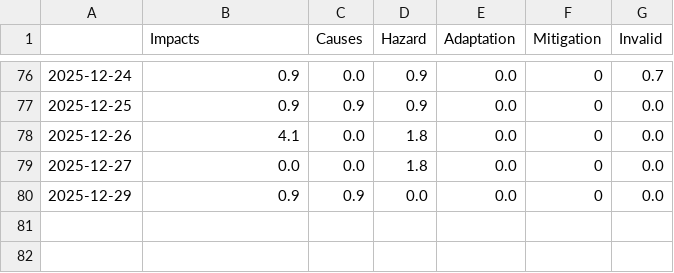
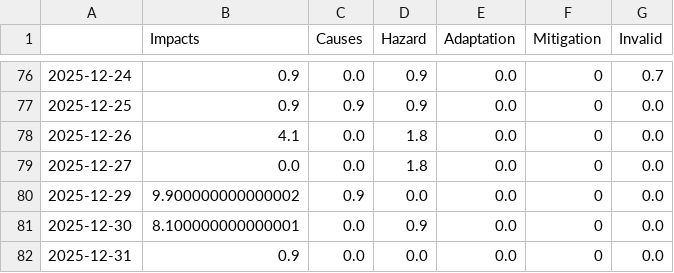
Before and after one commit to annajungfleischnews/coldIsComing, a CSV file: csv/topics_date.csv, drawn as a sheet; only a part is shown, gaps mark what is left out.

```diff
--- a/csv/topics_date.csv
+++ b/csv/topics_date.csv
@@ -79,2 +79,4 @@
 2025-12-27,0.0,0.0,1.8,0.0,0,0.0
-2025-12-29,0.9,0.9,0.0,0.0,0,0.0
+2025-12-29,9.900000000000002,0.9,0.0,0.0,0,0.0
+2025-12-30,8.100000000000001,0.0,0.9,0.0,0,0.0
+2025-12-31,0.9,0.0,0.0,0.0,0,0.0
```
Also changed, not shown: 4 other files.
